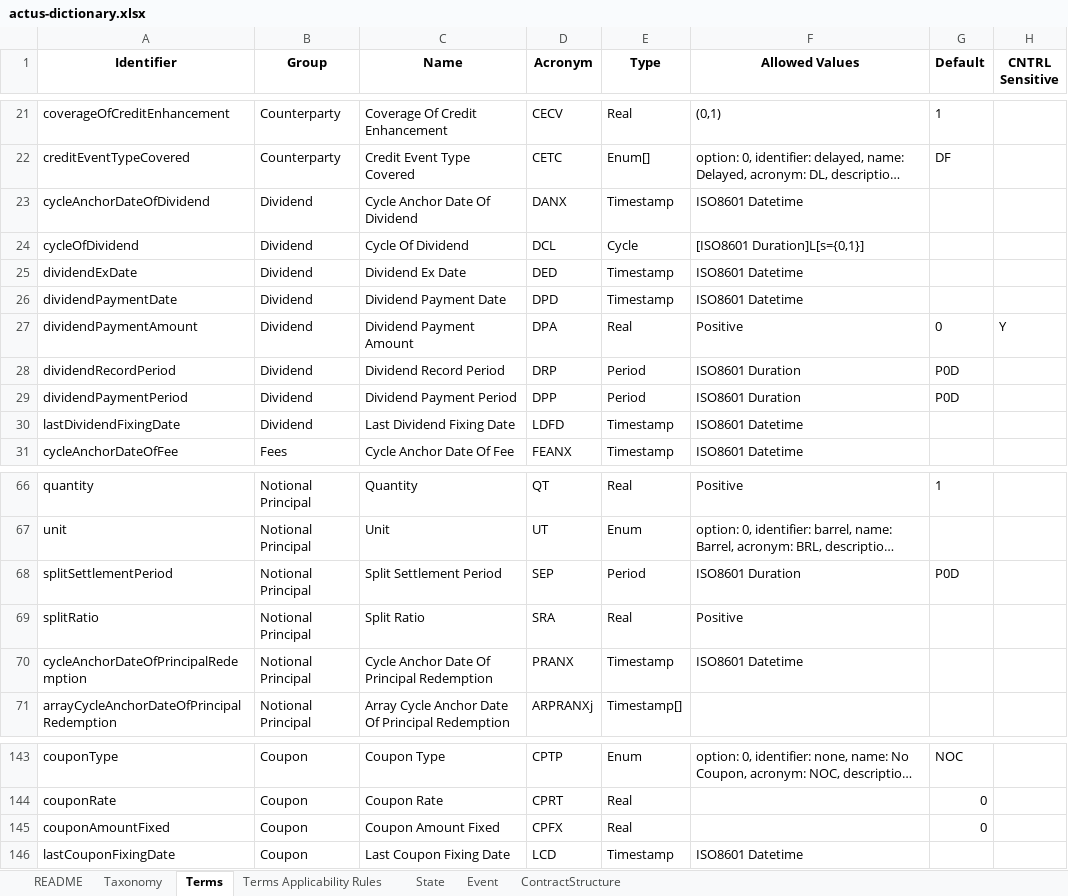
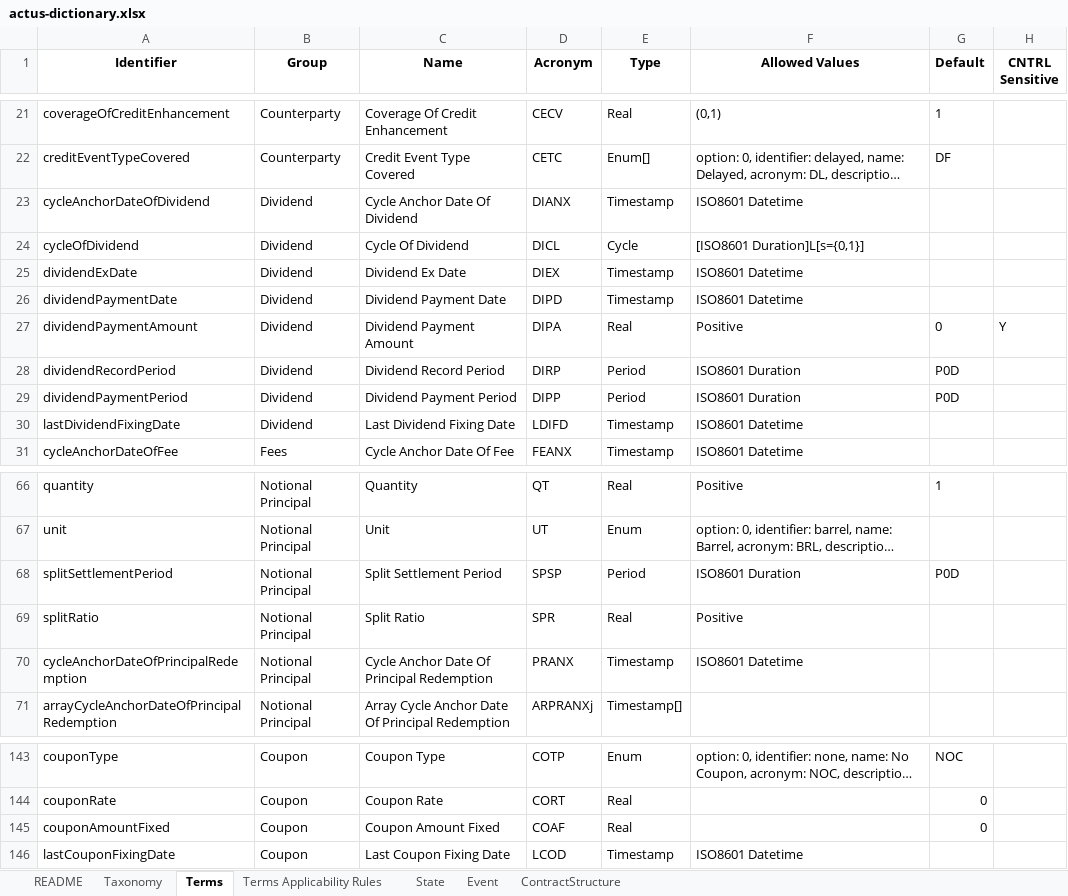
Before and after one commit to atpar/actus-dictionary, an Excel workbook: actus-dictionary.xlsx, sheet Terms, drawn as a sheet; only a part is shown, gaps mark what is left out; long unchanged cells end in …; values as stored, in another font and other column widths than the file's, no borders; charts and pictures not drawn; the diff covers the shown part only; the diff names each change by its address in the sheet, - before the commit and + after, or states it on an @@ line.

```diff
--- a/actus-dictionary.xlsx (sheet Terms)
+++ b/actus-dictionary.xlsx (sheet Terms)
-D23 (Acronym): DANX
+D23 (Acronym): DIANX
-D24 (Acronym): DCL
+D24 (Acronym): DICL
-D25 (Acronym): DED
+D25 (Acronym): DIEX
-D26 (Acronym): DPD
+D26 (Acronym): DIPD
-D27 (Acronym): DPA
+D27 (Acronym): DIPA
-D28 (Acronym): DRP
+D28 (Acronym): DIRP
-D29 (Acronym): DPP
+D29 (Acronym): DIPP
-D30 (Acronym): LDFD
+D30 (Acronym): LDIFD
-D68 (Acronym): SEP
+D68 (Acronym): SPSP
-D69 (Acronym): SRA
+D69 (Acronym): SPR
-D143 (Acronym): CPTP
+D143 (Acronym): COTP
-D144 (Acronym): CPRT
+D144 (Acronym): CORT
-D145 (Acronym): CPFX
+D145 (Acronym): COAF
-D146 (Acronym): LCD
+D146 (Acronym): LCOD
```
Also changed, not shown: 18 edited cells elsewhere in this sheet, sheet State, sheet Event, 4 other files.
